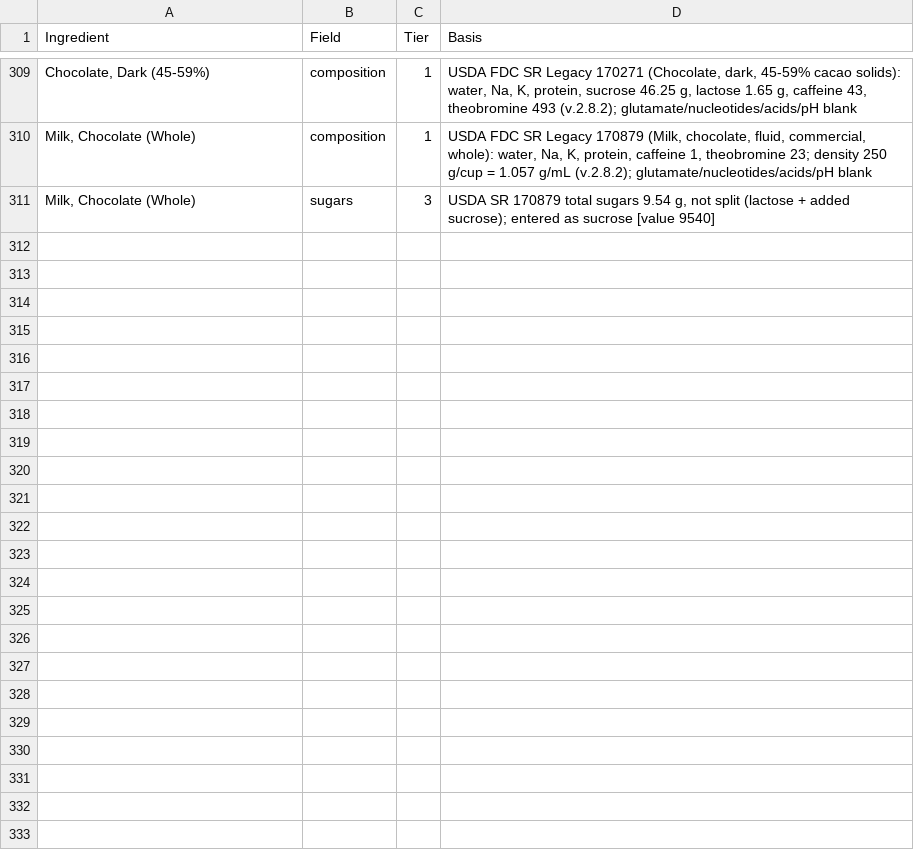
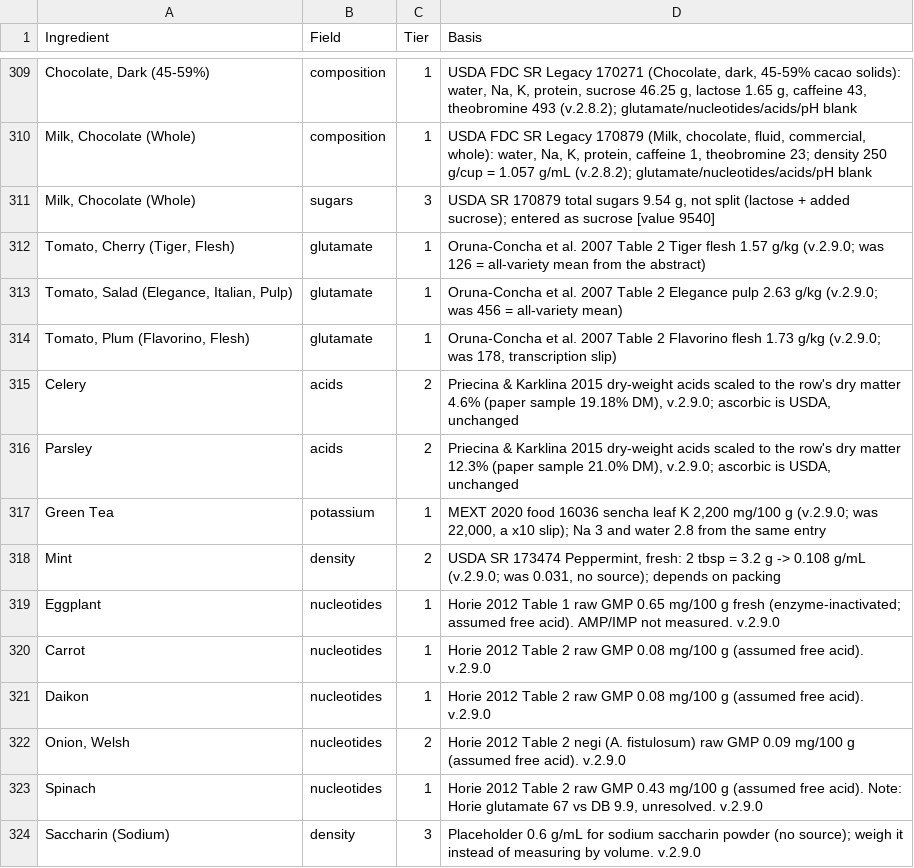
Before and after one commit to bryanquocle/taste-check, a CSV file: hfp_data_quality.csv, drawn as a sheet; only a part is shown, gaps mark what is left out; the diff names each change by its address in the sheet, - before the commit and + after, or states it on an @@ line.

```diff
--- a/hfp_data_quality.csv
+++ b/hfp_data_quality.csv
+row 312: Tomato, Cherry (Tiger, Flesh) | glutamate | 1 | Oruna-Concha et al. 2007 Table 2 Tiger flesh 1.57 g/kg (v.2.9.0; was 126 = all-variety mean from the abstract)
+row 313: Tomato, Salad (Elegance, Italian, Pulp) | glutamate | 1 | Oruna-Concha et al. 2007 Table 2 Elegance pulp 2.63 g/kg (v.2.9.0; was 456 = all-variety mean)
+row 314: Tomato, Plum (Flavorino, Flesh) | glutamate | 1 | Oruna-Concha et al. 2007 Table 2 Flavorino flesh 1.73 g/kg (v.2.9.0; was 178, transcription slip)
+row 315: Celery | acids | 2 | Priecina & Karklina 2015 dry-weight acids scaled to the row's dry matter 4.6% (paper sample 19.18% DM), v.2.9.0; ascorbic is USDA, unchanged
+row 316: Parsley | acids | 2 | Priecina & Karklina 2015 dry-weight acids scaled to the row's dry matter 12.3% (paper sample 21.0% DM), v.2.9.0; ascorbic is USDA, unchanged
+row 317: Green Tea | potassium | 1 | MEXT 2020 food 16036 sencha leaf K 2,200 mg/100 g (v.2.9.0; was 22,000, a x10 slip); Na 3 and water 2.8 from the same entry
+row 318: Mint | density | 2 | USDA SR 173474 Peppermint, fresh: 2 tbsp = 3.2 g -> 0.108 g/mL (v.2.9.0; was 0.031, no source); depends on packing
+row 319: Eggplant | nucleotides | 1 | Horie 2012 Table 1 raw GMP 0.65 mg/100 g fresh (enzyme-inactivated; assumed free acid). AMP/IMP not measured. v.2.9.0
+row 320: Carrot | nucleotides | 1 | Horie 2012 Table 2 raw GMP 0.08 mg/100 g (assumed free acid). v.2.9.0
+row 321: Daikon | nucleotides | 1 | Horie 2012 Table 2 raw GMP 0.08 mg/100 g (assumed free acid). v.2.9.0
+row 322: Onion, Welsh | nucleotides | 2 | Horie 2012 Table 2 negi (A. fistulosum) raw GMP 0.09 mg/100 g (assumed free acid). v.2.9.0
+row 323: Spinach | nucleotides | 1 | Horie 2012 Table 2 raw GMP 0.43 mg/100 g (assumed free acid). Note: Horie glutamate 67 vs DB 9.9, unresolved. v.2.9.0
+row 324: Saccharin (Sodium) | density | 3 | Placeholder 0.6 g/mL for sodium saccharin powder (no source); weigh it instead of measuring by volume. v.2.9.0
```
Also changed, not shown: hfp_raw_data.csv, 16 other files.
